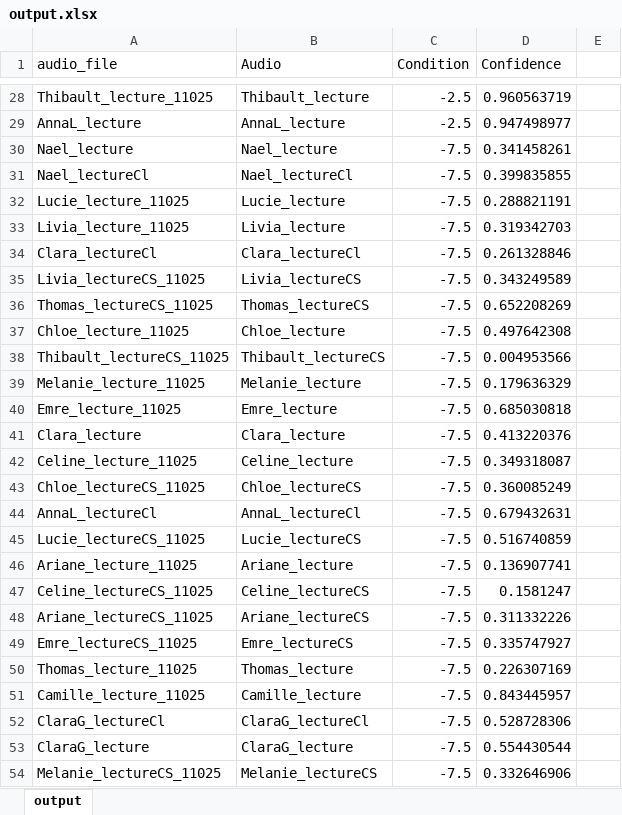
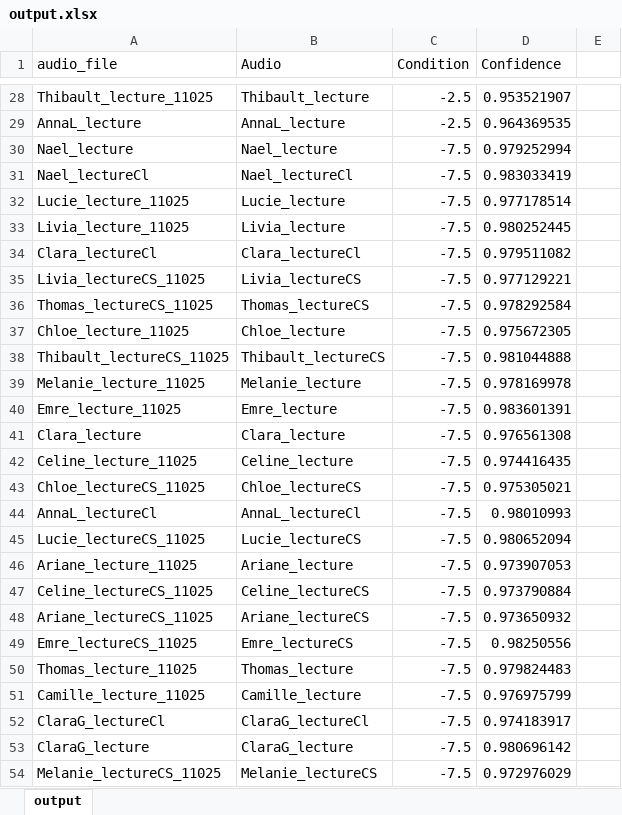
Before and after one commit to look-luc/french-clear-speech, an Excel workbook: model/output.xlsx, sheet output, drawn as a sheet; only a part is shown, gaps mark what is left out; values as stored, in another font and other column widths than the file's, no borders; the diff covers the shown part only; the diff names each change by its address in the sheet, - before the commit and + after, or states it on an @@ line.

```diff
--- a/model/output.xlsx (sheet output)
+++ b/model/output.xlsx (sheet output)
-D28 (Confidence): 0.960563719
+D28 (Confidence): 0.953521907
-D29 (Confidence): 0.947498977
+D29 (Confidence): 0.964369535
-D30 (Confidence): 0.341458261
+D30 (Confidence): 0.979252994
-D31 (Confidence): 0.399835855
+D31 (Confidence): 0.983033419
-D32 (Confidence): 0.288821191
+D32 (Confidence): 0.977178514
-D33 (Confidence): 0.319342703
+D33 (Confidence): 0.980252445
-D34 (Confidence): 0.261328846
+D34 (Confidence): 0.979511082
-D35 (Confidence): 0.343249589
+D35 (Confidence): 0.977129221
-D36 (Confidence): 0.652208269
+D36 (Confidence): 0.978292584
-D37 (Confidence): 0.497642308
+D37 (Confidence): 0.975672305
-D38 (Confidence): 0.004953566
+D38 (Confidence): 0.981044888
-D39 (Confidence): 0.179636329
+D39 (Confidence): 0.978169978
-D40 (Confidence): 0.685030818
+D40 (Confidence): 0.983601391
-D41 (Confidence): 0.413220376
+D41 (Confidence): 0.976561308
-D42 (Confidence): 0.349318087
+D42 (Confidence): 0.974416435
-D43 (Confidence): 0.360085249
+D43 (Confidence): 0.975305021
-D44 (Confidence): 0.679432631
+D44 (Confidence): 0.98010993
-D45 (Confidence): 0.516740859
+D45 (Confidence): 0.980652094
-D46 (Confidence): 0.136907741
+D46 (Confidence): 0.973907053
-D47 (Confidence): 0.1581247
+D47 (Confidence): 0.973790884
-D48 (Confidence): 0.311332226
+D48 (Confidence): 0.973650932
-D49 (Confidence): 0.335747927
+D49 (Confidence): 0.98250556
-D50 (Confidence): 0.226307169
+D50 (Confidence): 0.979824483
-D51 (Confidence): 0.843445957
+D51 (Confidence): 0.976975799
-D52 (Confidence): 0.528728306
+D52 (Confidence): 0.974183917
-D53 (Confidence): 0.554430544
+D53 (Confidence): 0.980696142
-D54 (Confidence): 0.332646906
+D54 (Confidence): 0.972976029
```
Also changed, not shown: 371 edited cells elsewhere in this sheet, formulas that keep their value, 7 other files.
